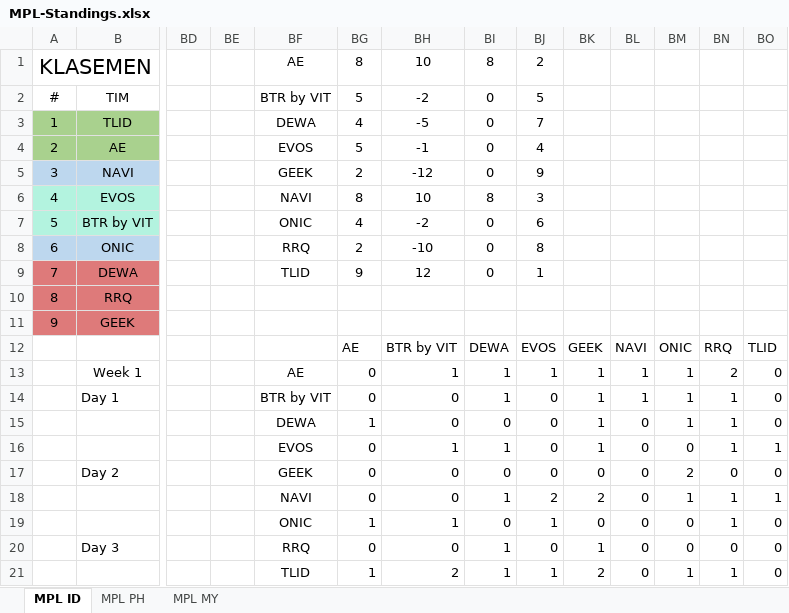
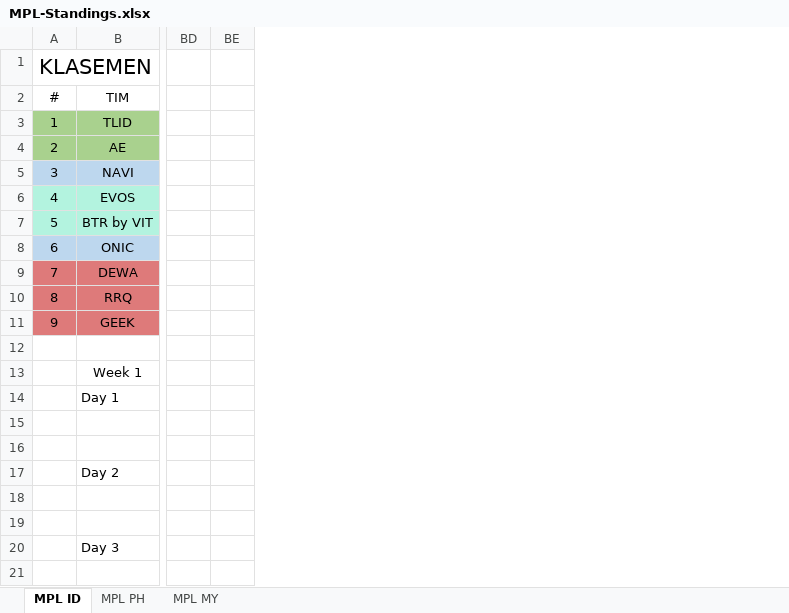
Before and after one commit to AmdilaRahmadi/MPL-Standings, an Excel workbook: MPL-Standings.xlsx, sheet MPL ID, drawn as a sheet; only a part is shown, gaps mark what is left out; values as stored, in another font and other column widths than the file's, no borders; conditional formats and table styles not drawn; rows hold the shown columns only; the diff names each change by its address in the sheet, - before the commit and + after, or states it on an @@ line.

```diff
--- a/MPL-Standings.xlsx (sheet MPL ID)
+++ b/MPL-Standings.xlsx (sheet MPL ID)
@@ column BF hidden, rows 1-21: AE | BTR by VIT | DEWA | EVOS | GEEK | NAVI | ONIC | RRQ | TLID |  |  |  | AE | BTR by VIT | DEWA | EVOS | GEEK | NAVI | ONIC | RRQ | TLID @@
@@ column BG hidden, rows 1-21: 8 | 5 | 4 | 5 | 2 | 8 | 4 | 2 | 9 |  |  | AE | 0 | 0 | 1 | 0 | 0 | 0 | 1 | 0 | 1 @@
@@ column BH hidden, rows 1-21: 10 | -2 | -5 | -1 | -12 | 10 | -2 | -10 | 12 |  |  | BTR by VIT | 1 | 0 | 0 | 1 | 0 | 0 | 1 | 0 | 2 @@
@@ column BI hidden, rows 1-21: 8 | 0 | 0 | 0 | 0 | 8 | 0 | 0 | 0 |  |  | DEWA | 1 | 1 | 0 | 1 | 0 | 1 | 0 | 1 | 1 @@
@@ column BJ hidden, rows 1-21: 2 | 5 | 7 | 4 | 9 | 3 | 6 | 8 | 1 |  |  | EVOS | 1 | 0 | 0 | 0 | 0 | 2 | 1 | 0 | 1 @@
@@ column BK hidden, rows 12-21: GEEK | 1 | 1 | 1 | 1 | 0 | 2 | 0 | 1 | 2 @@
@@ column BL hidden, rows 12-21: NAVI | 1 | 1 | 0 | 0 | 0 | 0 | 0 | 0 | 0 @@
@@ column BM hidden, rows 12-21: ONIC | 1 | 1 | 1 | 0 | 2 | 1 | 0 | 0 | 1 @@
@@ column BN hidden, rows 12-21: RRQ | 2 | 1 | 1 | 1 | 0 | 1 | 1 | 0 | 1 @@
@@ column BO hidden, rows 12-21: TLID | 0 | 0 | 0 | 1 | 0 | 1 | 0 | 0 | 0 @@
-row 12:  |  |  |  |  | AE | BTR by VIT | DEWA | EVOS | GEEK | NAVI | ONIC | RRQ | TLID
+row 12: (empty)
-row 16:  |  |  |  | EVOS | 0 | 1 | 1 | 0 | 1 | 0 | 0 | 1 | 1
+row 16: (empty)
```
Also changed, not shown: sheet MPL PH, sheet MPL MY, formulas that keep their value, hidden cells.
